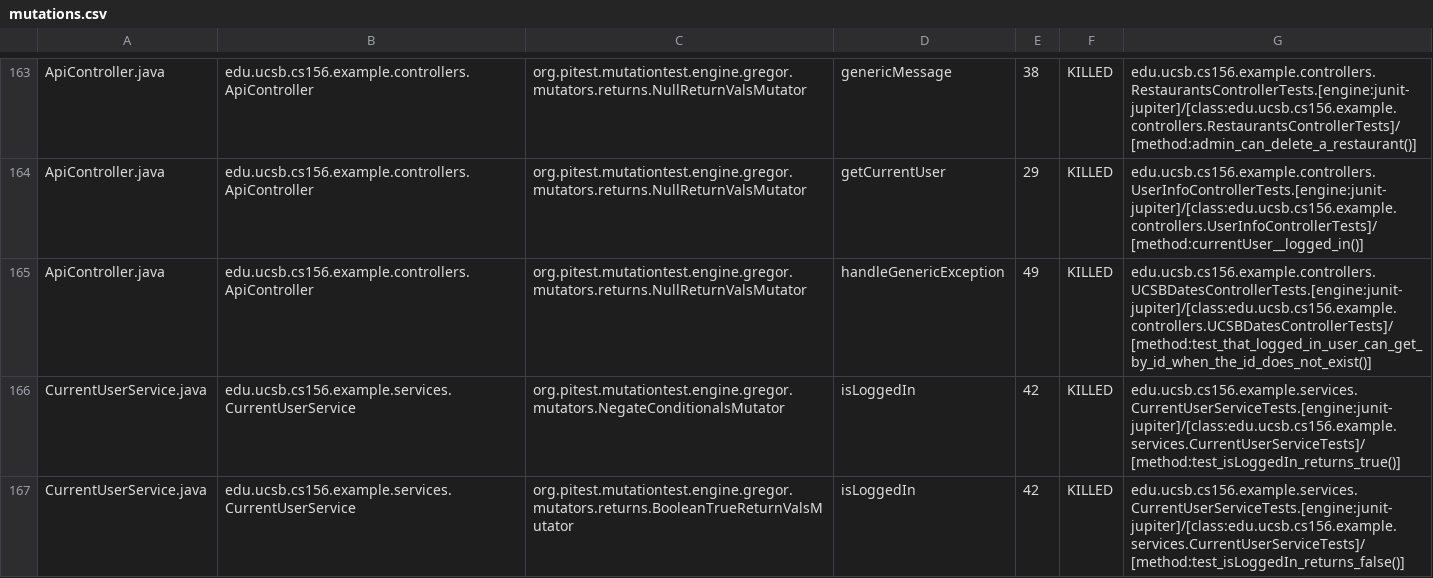
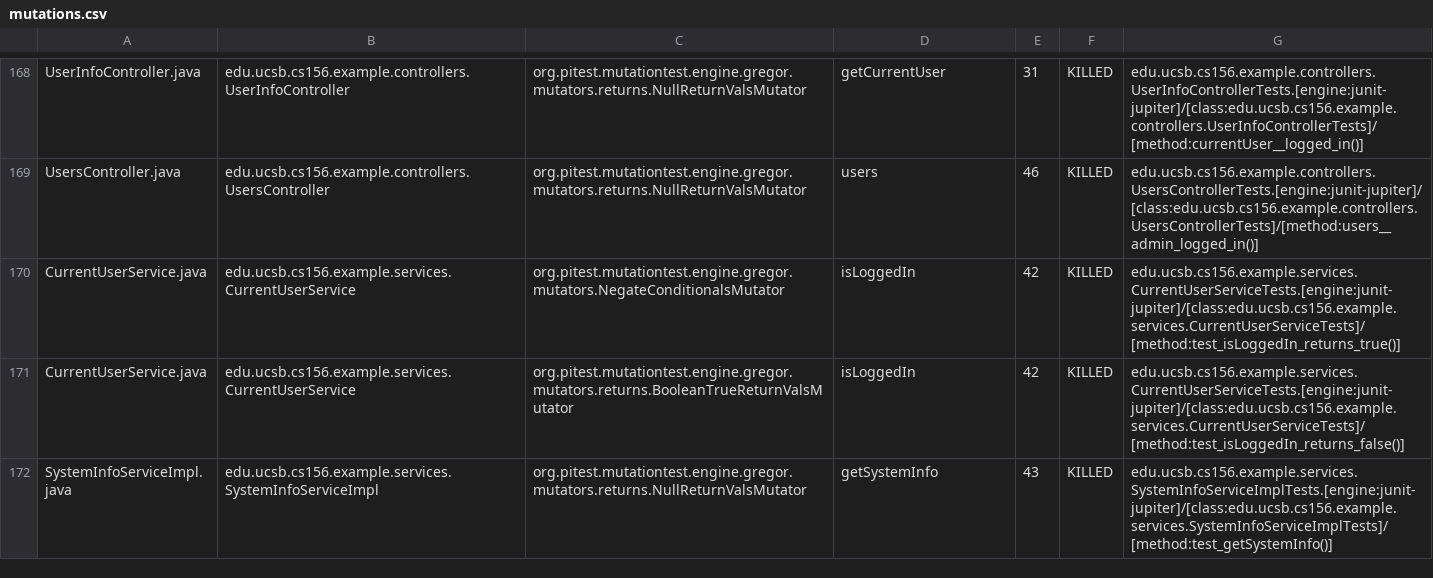
Before and after one commit to ucsb-cs156-f24/team02-f24-12, a CSV file: pitest/mutations.csv, drawn as a sheet; only a part is shown, gaps mark what is left out; the shorter side is filled out with more unchanged rows; addresses are those after the commit; the diff covers the shown part only; the diff names each change by its address in the sheet, - before the commit and + after, or states it on an @@ line.

Commit message:
Deploying to gh-pages from @ ucsb-cs156-f24/team02-f24-12@e32ddb3433f5860f2c94ae9bb1f8c2773bb02b73 🚀

```diff
--- a/pitest/mutations.csv
+++ b/pitest/mutations.csv
-A168: ApiController.java
+A168: UserInfoController.java
-B168: edu.ucsb.cs156.example.controllers.ApiController
+B168: edu.ucsb.cs156.example.controllers.UserInfoController
-D168: genericMessage
+D168: getCurrentUser
-E168: 38
+E168: 31
-G168: edu.ucsb.cs156.example.controllers.RestaurantsControllerTests.[engine:junit-jupiter]/[class:edu.ucsb.cs156.example.controllers.RestaurantsControllerTests]/[method:admin_can_delete_a_restaurant()]
+G168: edu.ucsb.cs156.example.controllers.UserInfoControllerTests.[engine:junit-jupiter]/[class:edu.ucsb.cs156.example.controllers.UserInfoControllerTests]/[method:currentUser__logged_in()]
@@ row 164 moved to row 2: ApiController.java @@
-A169: ApiController.java
+A169: UsersController.java
-B169: edu.ucsb.cs156.example.controllers.ApiController
+B169: edu.ucsb.cs156.example.controllers.UsersController
-D169: handleGenericException
+D169: users
-E169: 49
+E169: 46
-G169: edu.ucsb.cs156.example.controllers.UCSBDatesControllerTests.[engine:junit-jupiter]/[class:edu.ucsb.cs156.example.controllers.UCSBDatesControllerTests]/[method:test_that_logged_in_user_can_get_by_id_when_the_id_does_not_exist()]
+G169: edu.ucsb.cs156.example.controllers.UsersControllerTests.[engine:junit-jupiter]/[class:edu.ucsb.cs156.example.controllers.UsersControllerTests]/[method:users__admin_logged_in()]
```
Also changed, not shown: 2 added rows, 2 removed rows and 125 moved rows elsewhere in this file, 17 other files.
